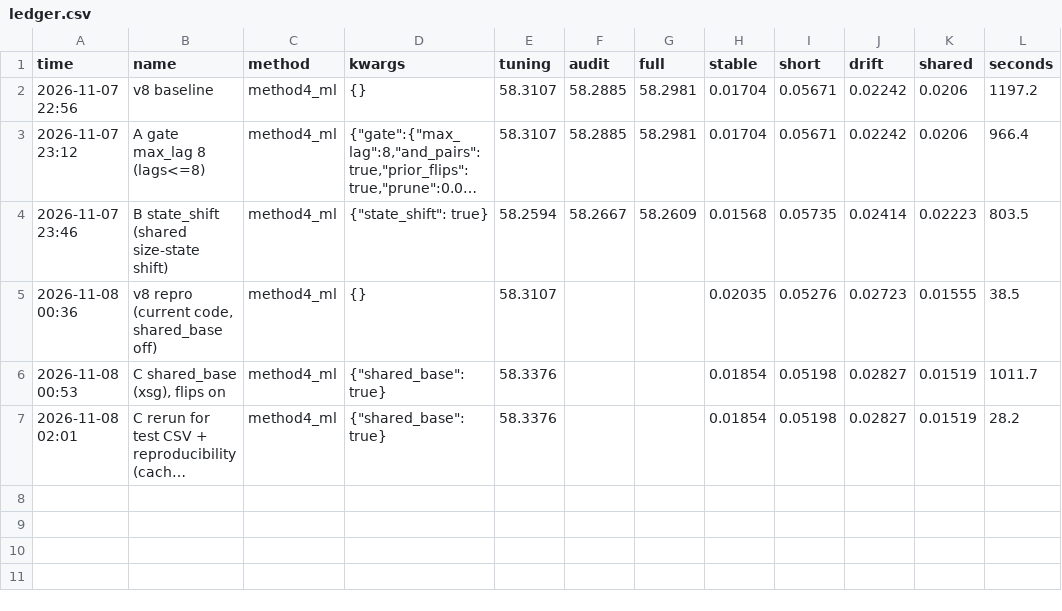
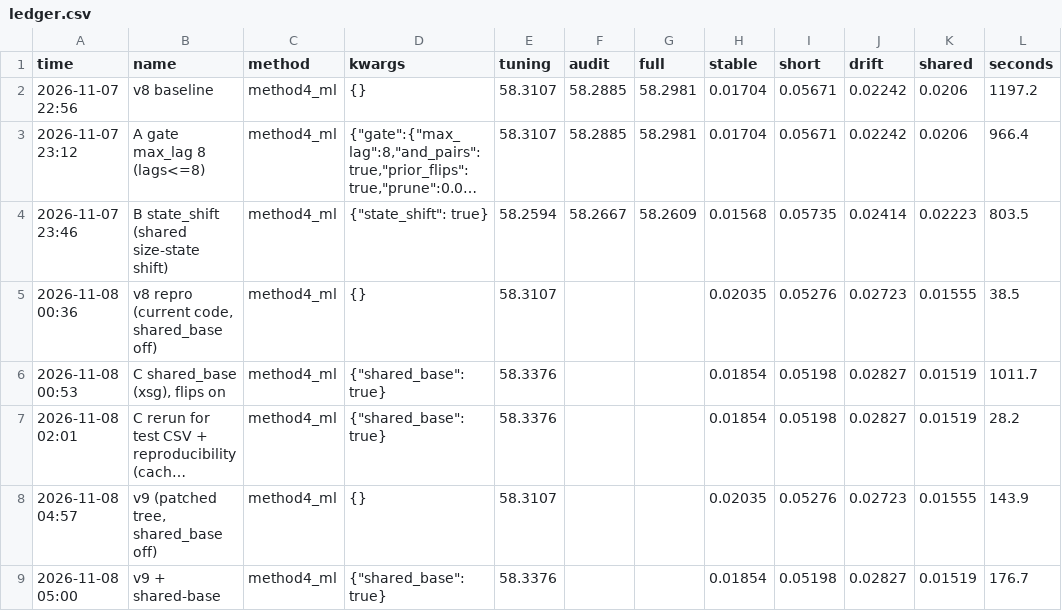
Before and after one commit to karammasad/houseedgeMAKK, a CSV file: house-edge/mominsreverseengineering/experiments/ledger.csv, drawn as a sheet; long unchanged cells end in …; the diff names each change by its address in the sheet, - before the commit and + after, or states it on an @@ line.

```diff
--- a/house-edge/mominsreverseengineering/experiments/ledger.csv
+++ b/house-edge/mominsreverseengineering/experiments/ledger.csv
+row 8: 2026-11-08 04:57 | v9 (patched tree, shared_base off) | method4_ml | {} | 58.3107 |  |  | 0.02035 | 0.05276 | 0.02723 | 0.01555 | 143.9
+row 9: 2026-11-08 05:00 | v9 + shared-base | method4_ml | {"shared_base": true} | 58.3376 |  |  | 0.01854 | 0.05198 | 0.02827 | 0.01519 | 176.7
```
Also changed, not shown: 8 other files.
